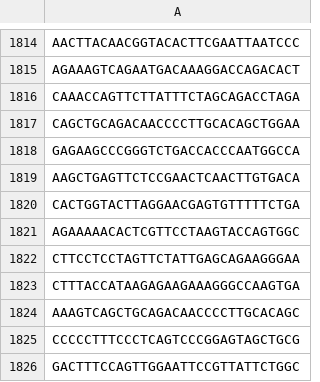
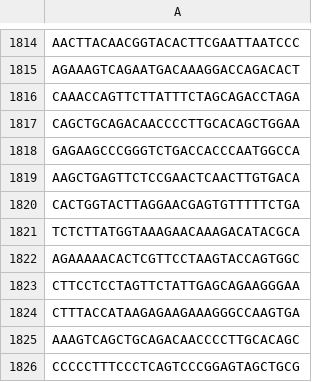
Before and after one commit to MCorentin/kilda, a TSV file: data/kmers_GRCh38_LPA_k31/KIV2_hg38_kmers_6copies_specific.tsv, drawn as a sheet; only a part is shown, gaps mark what is left out; the shorter side is filled out with more unchanged rows; the diff names each change by its address in the sheet, - before the commit and + after, or states it on an @@ line.

Commit message:
Replaced kmer DB and test conf
 - Computed DB from public FASTA file and replaced the Kmer DB in "./data"

 - Changed the test config file to correspond to new structure

```diff
--- a/data/kmers_GRCh38_LPA_k31/KIV2_hg38_kmers_6copies_specific.tsv
+++ b/data/kmers_GRCh38_LPA_k31/KIV2_hg38_kmers_6copies_specific.tsv
+row 1821: TCTCTTATGGTAAAGAACAAAGACATACGCA
```
Also changed, not shown: 5 other files.
